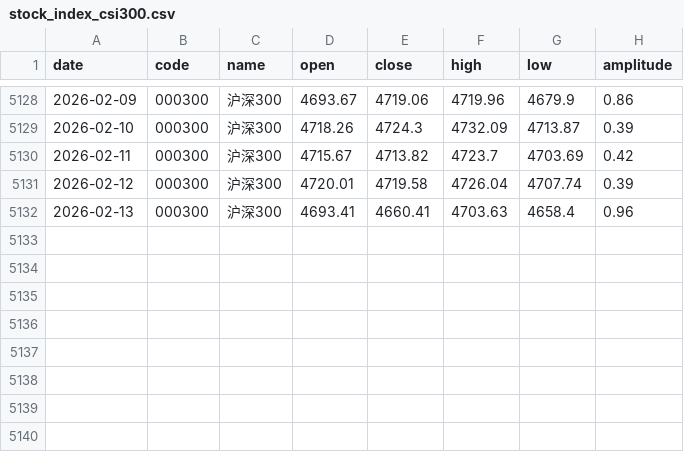
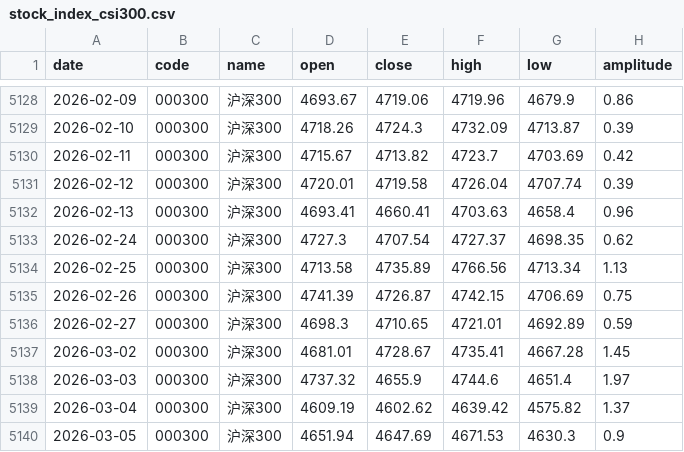
Before and after one commit to z0gSh1u/longterm-agu, a CSV file: data/stock_index_csi300.csv, drawn as a sheet; only a part is shown, gaps mark what is left out.

```diff
--- a/data/stock_index_csi300.csv
+++ b/data/stock_index_csi300.csv
@@ -5132 +5132,9 @@
 2026-02-13,000300,沪深300,4693.41,4660.41,4703.63,4658.4,0.96
+2026-02-24,000300,沪深300,4727.3,4707.54,4727.37,4698.35,0.62
+2026-02-25,000300,沪深300,4713.58,4735.89,4766.56,4713.34,1.13
+2026-02-26,000300,沪深300,4741.39,4726.87,4742.15,4706.69,0.75
+2026-02-27,000300,沪深300,4698.3,4710.65,4721.01,4692.89,0.59
+2026-03-02,000300,沪深300,4681.01,4728.67,4735.41,4667.28,1.45
+2026-03-03,000300,沪深300,4737.32,4655.9,4744.6,4651.4,1.97
+2026-03-04,000300,沪深300,4609.19,4602.62,4639.42,4575.82,1.37
+2026-03-05,000300,沪深300,4651.94,4647.69,4671.53,4630.3,0.9
```
Also changed, not shown: data/stock_index_chinext.csv, data/stock_index_hsi.csv, 6 other files.
